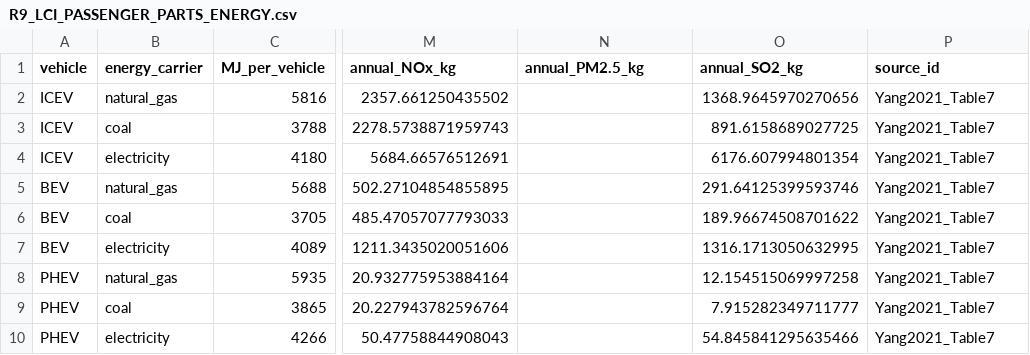
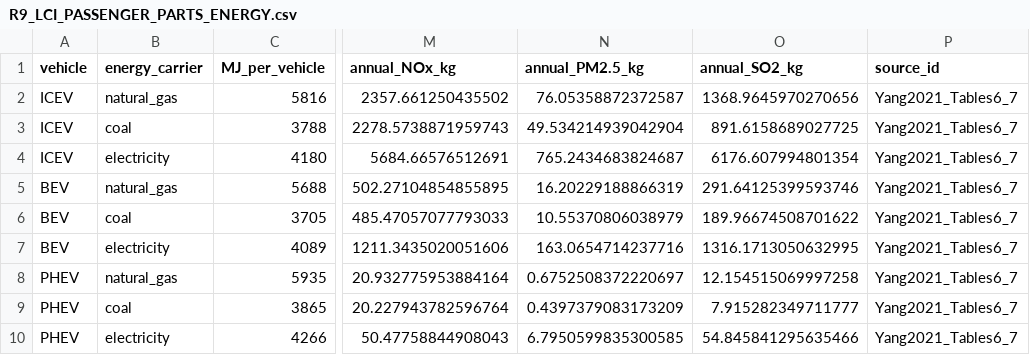
Before and after one commit to Alias0000001/APMCM-2023-C-Q5-Beijing, a CSV file: 07_LCA_LCIA/R9_LCI_PASSENGER_PARTS_ENERGY.csv, drawn as a sheet; only a part is shown, gaps mark what is left out; the diff names each change by its address in the sheet, - before the commit and + after, or states it on an @@ line.

Commit message:
R9.2 fix annual PM2.5 parts manufacturing emissions output

```diff
--- a/07_LCA_LCIA/R9_LCI_PASSENGER_PARTS_ENERGY.csv
+++ b/07_LCA_LCIA/R9_LCI_PASSENGER_PARTS_ENERGY.csv
-N2 (annual_PM2.5_kg): (empty)
+N2 (annual_PM2.5_kg): 76.05358872372587
-P2:P10 (source_id): Yang2021_Table7
+P2:P10 (source_id): Yang2021_Tables6_7
-N3 (annual_PM2.5_kg): (empty)
+N3 (annual_PM2.5_kg): 49.534214939042904
-N4 (annual_PM2.5_kg): (empty)
+N4 (annual_PM2.5_kg): 765.2434683824687
-N5 (annual_PM2.5_kg): (empty)
+N5 (annual_PM2.5_kg): 16.20229188866319
-N6 (annual_PM2.5_kg): (empty)
+N6 (annual_PM2.5_kg): 10.55370806038979
-N7 (annual_PM2.5_kg): (empty)
+N7 (annual_PM2.5_kg): 163.0654714237716
-N8 (annual_PM2.5_kg): (empty)
+N8 (annual_PM2.5_kg): 0.6752508372220697
-N9 (annual_PM2.5_kg): (empty)
+N9 (annual_PM2.5_kg): 0.4397379083173209
-N10 (annual_PM2.5_kg): (empty)
+N10 (annual_PM2.5_kg): 6.7950599835300585
```
